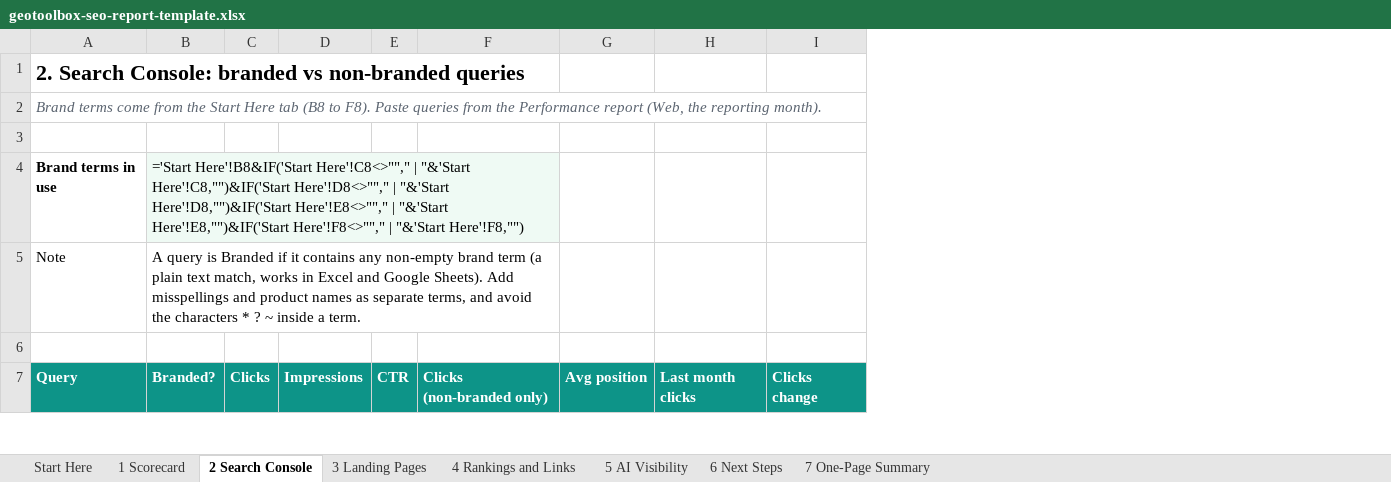
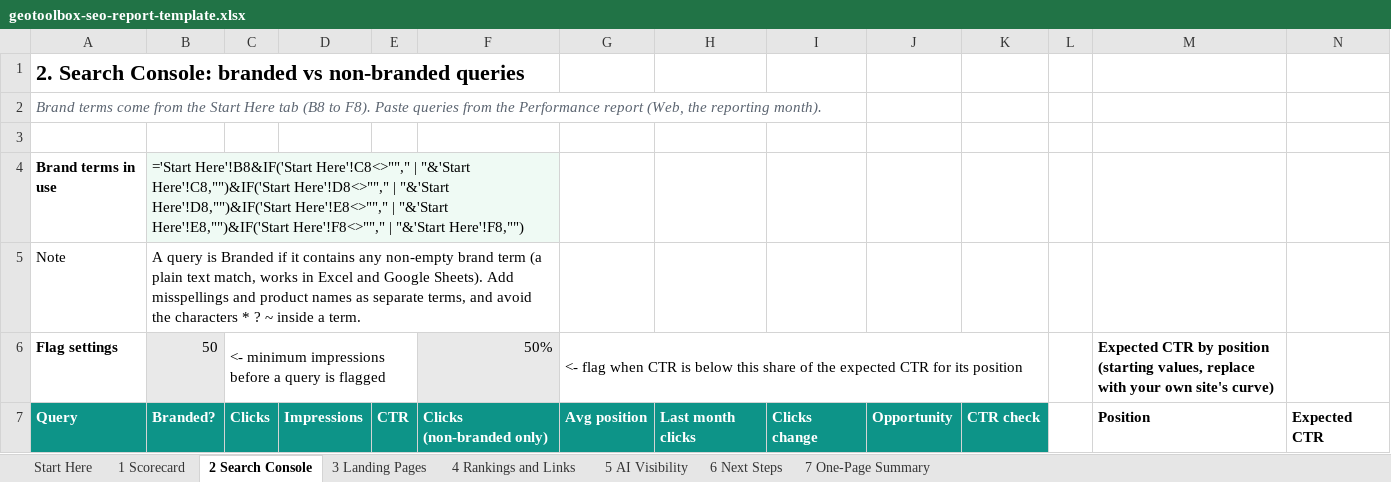
Before and after one commit to samybensadok-cmyk/geotoolbox-web, an Excel workbook: public/blog/seo-report-template/geotoolbox-seo-report-template.xlsx, sheet 2 Search Console, drawn as a sheet; only a part is shown; values as stored, in another font and other column widths than the file's, no borders; formulas without a stored value are shown as written; the diff covers the shown part only; the diff names each change by its address in the sheet, - before the commit and + after, or states it on an @@ line.

```diff
--- a/public/blog/seo-report-template/geotoolbox-seo-report-template.xlsx (sheet 2 Search Console)
+++ b/public/blog/seo-report-template/geotoolbox-seo-report-template.xlsx (sheet 2 Search Console)
+column J, row 7: Opportunity
+column K, row 7: CTR check
+column L, empty
+column M, rows 6-7: Expected CTR by position (starting values, replace with your own site's curve) | Position
+column N, row 7: Expected CTR
-row 6: (empty)
+row 6: Flag settings | 50 | <- minimum impressions before a query is flagged |  |  | 50% | <- flag when CTR is below this share of the expected CTR for its position |  |  |  |  |  | Expected CTR by position (starting values, replace with your own site's curve)
-B6 fill: none
+B6 fill: #E9E9E9
+C6:E6 merged
-F6 fill: none
+F6 fill: #E9E9E9
+G6:K6 merged
```
Also changed, not shown: 2 added rows, 1 removed row and 4 edited cells elsewhere in this sheet, sheet 3 Landing Pages, sheet Start Here, 1 other file.
